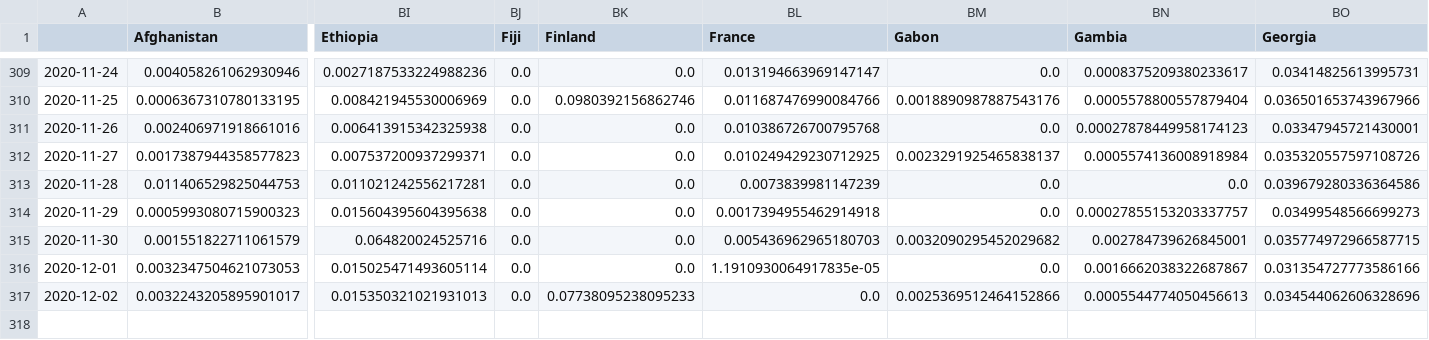
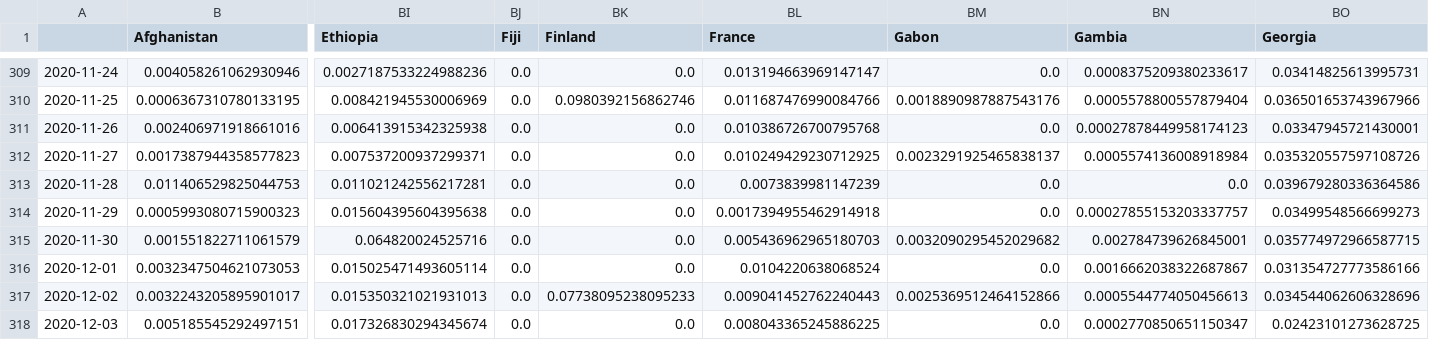
Before and after one commit to BrianLDev/Covid19_Analytics, a CSV file: Datasets/JH/jh_hist_countries_recovered_pct.csv, drawn as a sheet; only a part is shown, gaps mark what is left out; rows hold the shown columns only; the diff names each change by its address in the sheet, - before the commit and + after, or states it on an @@ line.

```diff
--- a/Datasets/JH/jh_hist_countries_recovered_pct.csv
+++ b/Datasets/JH/jh_hist_countries_recovered_pct.csv
-BL316 (France): 1.1910930064917835e-05
+BL316 (France): 0.0104220638068524
-BL317 (France): 0.0
+BL317 (France): 0.009041452762240443
+row 318: 2020-12-03 | 0.005185545292497151 | 0.017326830294345674 | 0.0 | 0.0 | 0.008043365245886225 | 0.0 | 0.0002770850651150347 | 0.02423101273628725
```
Also changed, not shown: Datasets/JH/jh_hist_countries_cases_pct.csv, Datasets/JH/jh_hist_countries_deaths_pct.csv, 22 other files.
